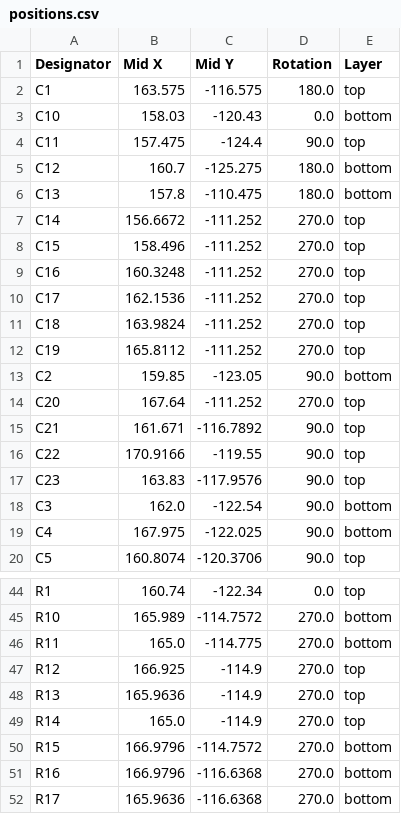
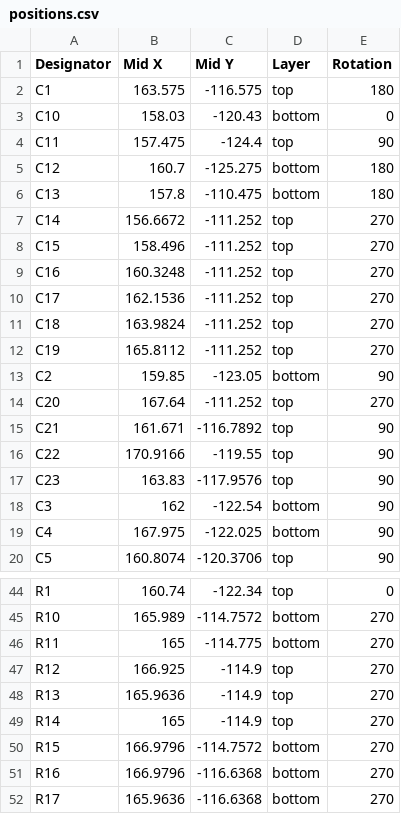
Before and after one commit to adrianblakey/slot-car-ecom, a CSV file: AART11/production/positions.csv, drawn as a sheet; only a part is shown, gaps mark what is left out; removed rows and columns are numbered as before the commit, all else as after; the diff names each change by its address in the sheet, - before the commit and + after, or states it on an @@ line.

```diff
--- a/AART11/production/positions.csv
+++ b/AART11/production/positions.csv
-column D (Rotation), rows 2-20: 180.0 | 0.0 | 90.0 | 180.0 | 180.0 | 270.0 | 270.0 | 270.0 | 270.0 | 270.0 | 270.0 | 90.0 | 270.0 | 90.0 | 90.0 | 90.0 | 90.0 | 90.0 | 90.0; rows 44-52: 0.0 | 270.0 | 270.0 | 270.0 | 270.0 | 270.0 | 270.0 | 270.0 | 270.0
+column E (Rotation), rows 2-20: 180 | 0 | 90 | 180 | 180 | 270 | 270 | 270 | 270 | 270 | 270 | 90 | 270 | 90 | 90 | 90 | 90 | 90 | 90; rows 44-52: 0 | 270 | 270 | 270 | 270 | 270 | 270 | 270 | 270
-B18 (Mid X): 162.0
+B18 (Mid X): 162
-B46 (Mid X): 165.0
+B46 (Mid X): 165
-B49 (Mid X): 165.0
+B49 (Mid X): 165
```
Also changed, not shown: AART11/production/bom.csv.
